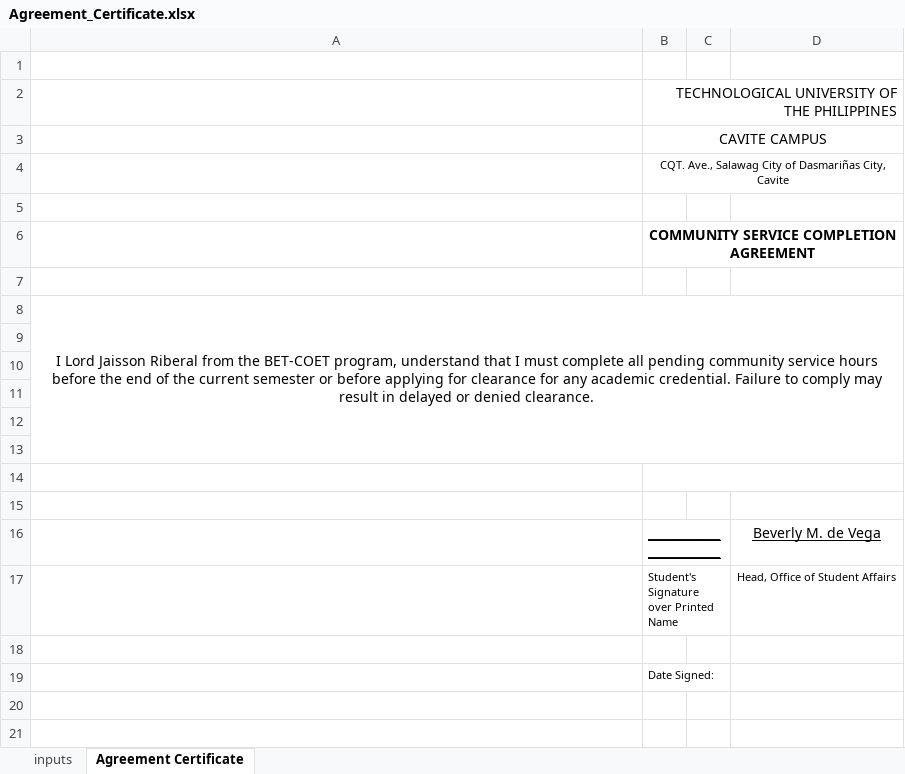
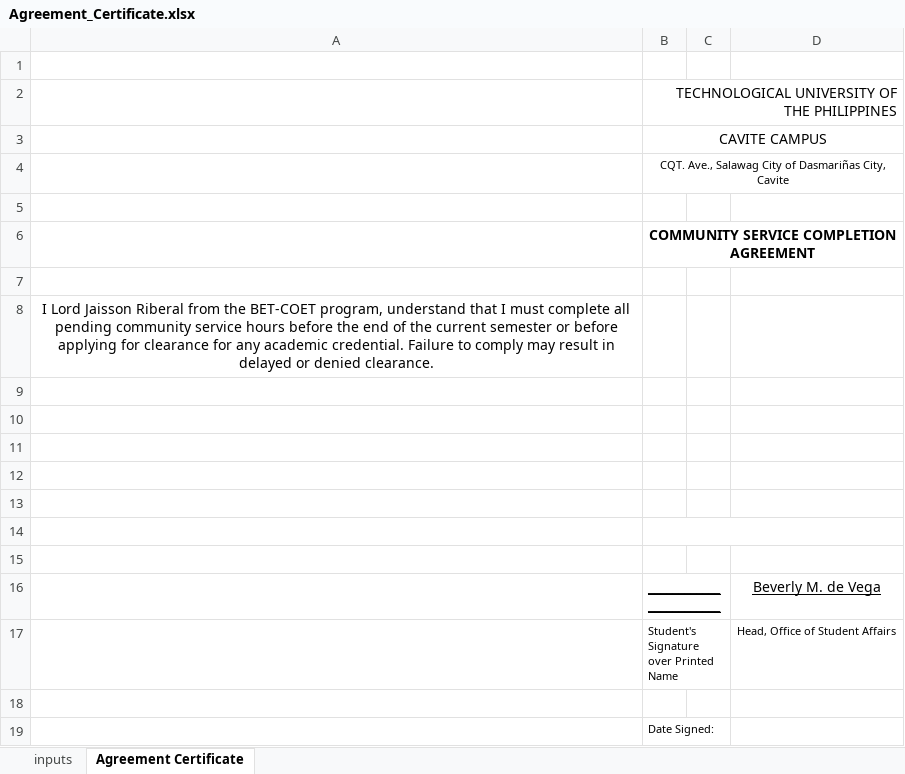
Before and after one commit to nekyohiji/thesis_osa, an Excel workbook: myapp/cert_templates/Agreement_Certificate.xlsx, sheet Agreement Certificate, drawn as a sheet; values as stored, in another font and other column widths than the file's, no borders; charts and pictures not drawn; the diff names each change by its address in the sheet, - before the commit and + after, or states it on an @@ line.

```diff
--- a/myapp/cert_templates/Agreement_Certificate.xlsx (sheet Agreement Certificate)
+++ b/myapp/cert_templates/Agreement_Certificate.xlsx (sheet Agreement Certificate)
-A8:D13 merged
```
Also changed, not shown: charts or pictures, myapp/cert_templates/Completion_Certificate.xlsx, 19 other files.
